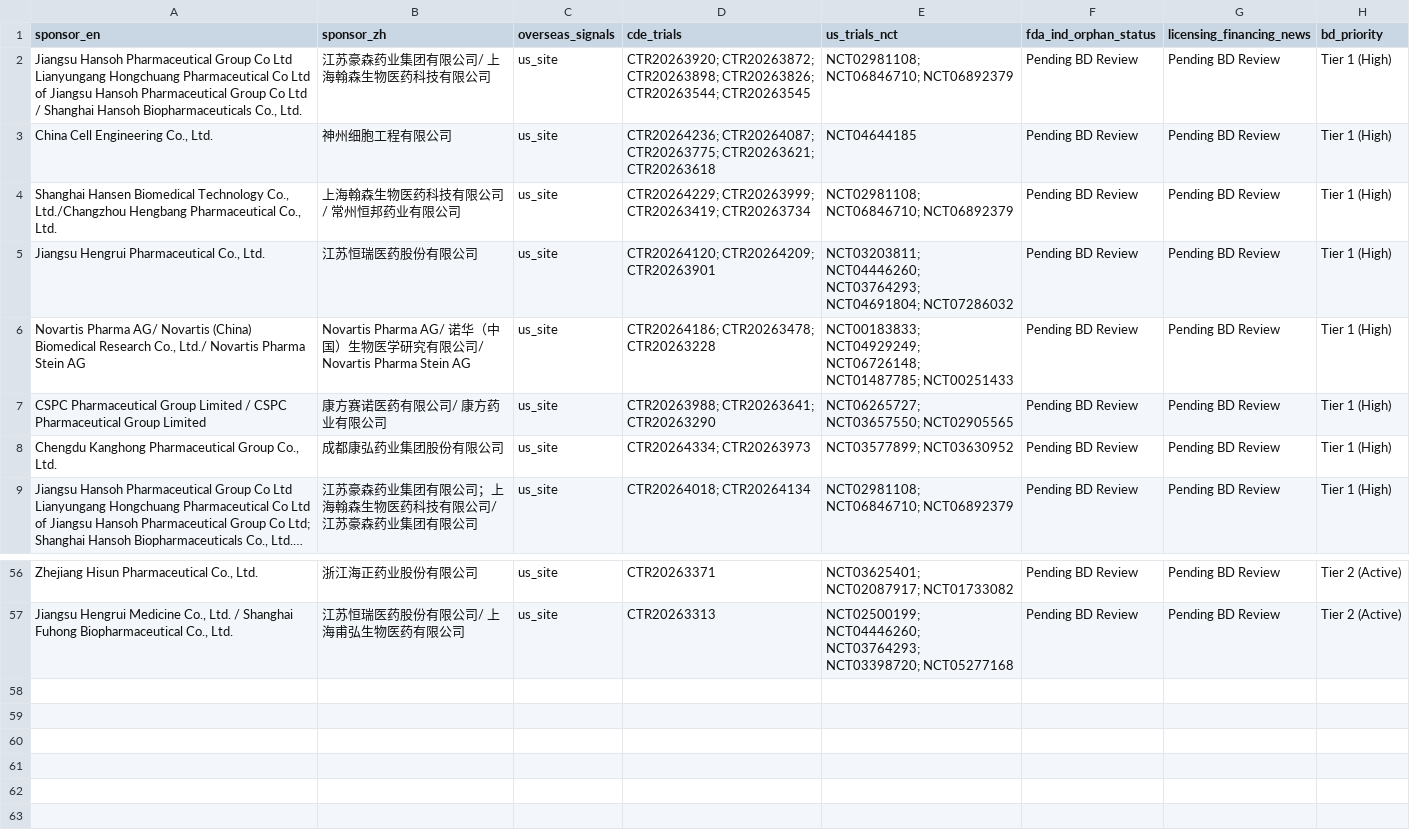
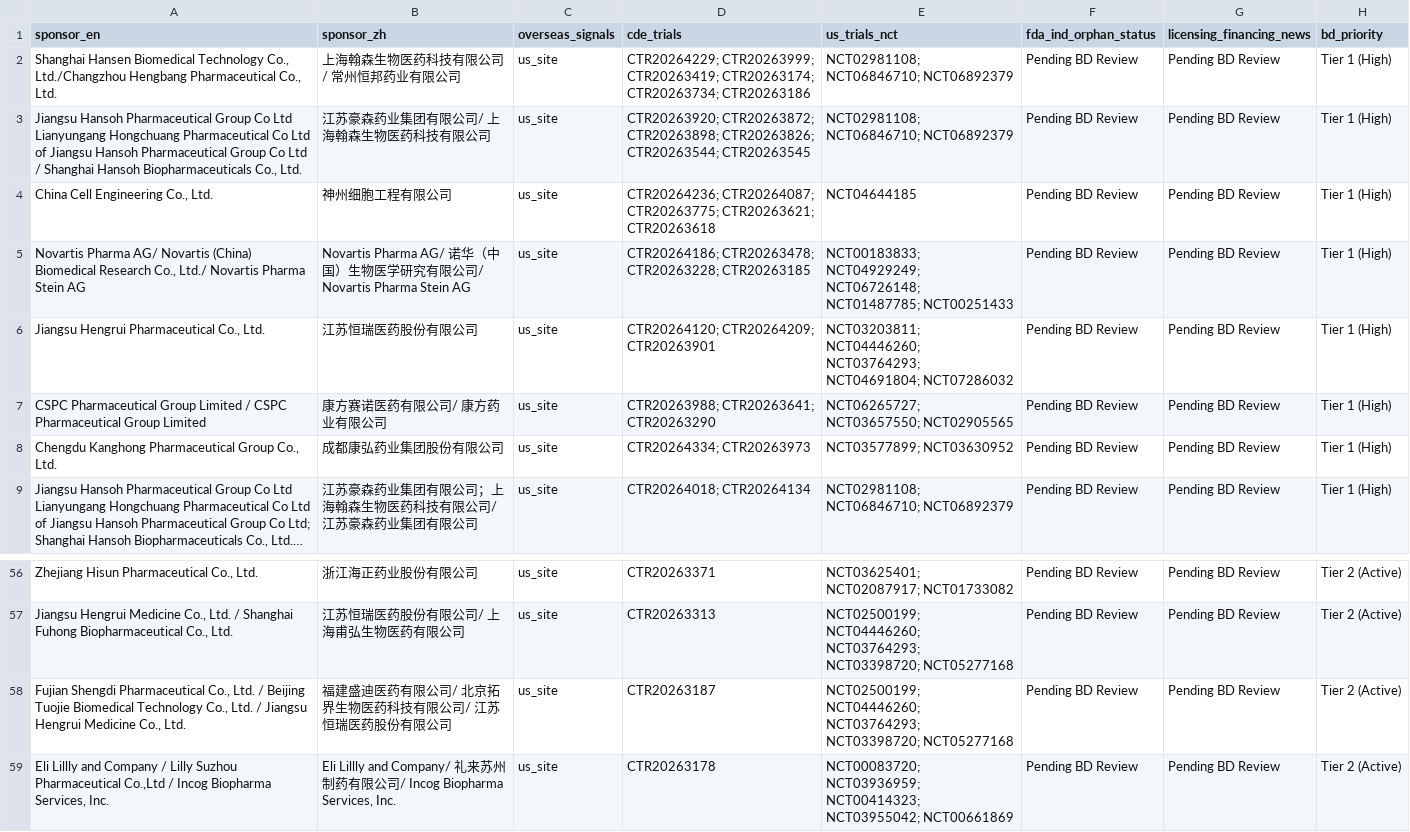
Before and after one commit to hutianle/cde-clinical-trials, a CSV file: data/overseas_targets.csv, drawn as a sheet; only a part is shown, gaps mark what is left out; long unchanged cells end in ….

```diff
--- a/data/overseas_targets.csv
+++ b/data/overseas_targets.csv
@@ -1,7 +1,7 @@
 sponsor_en,sponsor_zh,overseas_signals,cde_trials,us_trials_nct,fda_ind_orphan_status,licensing_financing_news,bd_priority
+"Shanghai Hansen Biomedical Technology Co., Ltd./Changzhou Hengbang Pharmaceutical Co., Ltd.",上海翰森生物医药科技有限公司/ 常州恒邦药业有限公司,us_site,CTR20264229; CTR20263999; CTR20263419; CTR20263174; CTR20263734; CTR20263186,NCT02981108; NCT06846710; NCT06892379,Pending BD Review,Pending BD Review,Tier 1 (High)
 "Jiangsu Hansoh Pharmaceutical Group Co Ltd Lianyungang Hongchuang Pharmaceutical Co Ltd of Jiangsu Hansoh Pharmaceutical Group Co Ltd / Shanghai Hansoh Biopharmaceuticals Co., Ltd.",江苏豪森药业集团有限公司/ 上海翰森生物医药科技有限公司,us_site,CTR20263920; CTR20263872; CTR20263898; CTR20263826; CTR20263544; CTR20263545,NCT02981108; NCT06846710; NCT06892379,Pending BD Review,Pending BD Review,Tier 1 (High)
 "China Cell Engineering Co., Ltd.",神州细胞工程有限公司,us_site,CTR20264236; CTR20264087; CTR20263775; CTR20263621; CTR20263618,NCT04644185,Pending BD Review,Pending BD Review,Tier 1 (High)
-"Shanghai Hansen Biomedical Technology Co., Ltd./Changzhou Hengbang Pharmaceutical Co., Ltd.",上海翰森生物医药科技有限公司/ 常州恒邦药业有限公司,us_site,CTR20264229; CTR20263999; CTR20263419; CTR20263734,NCT02981108; NCT06846710; NCT06892379,Pending BD Review,Pending BD Review,Tier 1 (High)
+"Novartis Pharma AG/ Novartis (China) Biomedical Research Co., Ltd./ Novartis Pharma Stein AG",Novartis Pharma AG/ 诺华（中国）生物医学研究有限公司/ Novartis Pharma Stein AG,us_site,CTR20264186; CTR20263478; CTR20263228; CTR20263185,NCT00183833; NCT04929249; NCT06726148; NCT01487785; NCT00251433,Pending BD Review,Pending BD Review,Tier 1 (High)
 "Jiangsu Hengrui Pharmaceutical Co., Ltd.",江苏恒瑞医药股份有限公司,us_site,CTR20264120; CTR20264209; CTR20263901,NCT03203811; NCT04446260; NCT03764293; NCT04691804; NCT07286032,Pending BD Review,Pending BD Review,Tier 1 (High)
-"Novartis Pharma AG/ Novartis (China) Biomedical Research Co., Ltd./ Novartis Pharma Stein AG",Novartis Pharma AG/ 诺华（中国）生物医学研究有限公司/ Novartis Pharma Stein AG,us_site,CTR20264186; CTR20263478; CTR20263228,NCT00183833; NCT04929249; NCT06726148; NCT01487785; NCT00251433,Pending BD Review,Pending BD Review,Tier 1 (High)
 CSPC Pharmaceutical Group Limited / CSPC Pharmaceutical Group Limited,康方赛诺医药有限公司/ 康方药业有限公司,us_site,CTR20263988; CTR20263641; CTR20263290,NCT06265727; NCT03657550; NCT02905565,Pending BD Review,Pending BD Review,Tier 1 (High)
@@ -57 +57,3 @@ CSPC Pharmaceutical Group Limited / CSPC Pharmaceutical Group Limited,康方赛
 "Jiangsu Hengrui Medicine Co., Ltd. / Shanghai Fuhong Biopharmaceutical Co., Ltd.",江苏恒瑞医药股份有限公司/ 上海甫弘生物医药有限公司,us_site,CTR20263313,NCT02500199; NCT04446260; NCT03764293; NCT03398720; NCT05277168,Pending BD Review,Pending BD Review,Tier 2 (Active)
+"Fujian Shengdi Pharmaceutical Co., Ltd. / Beijing Tuojie Biomedical Technology Co., Ltd. / Jiangsu Hengrui Medicine Co., Ltd.",福建盛迪医药有限公司/ 北京拓界生物医药科技有限公司/ 江苏恒瑞医药股份有限公司,us_site,CTR20263187,NCT02500199; NCT04446260; NCT03764293; NCT03398720; NCT05277168,Pending BD Review,Pending BD Review,Tier 2 (Active)
+"Eli Lillly and Company / Lilly Suzhou Pharmaceutical Co.,Ltd / Incog Biopharma Services, Inc.","Eli Lillly and Company/ 礼来苏州制药有限公司/ Incog Biopharma Services, Inc.",us_site,CTR20263178,NCT00083720; NCT03936959; NCT00414323; NCT03955042; NCT00661869,Pending BD Review,Pending BD Review,Tier 2 (Active)
```
Also changed, not shown: 6 other files.
